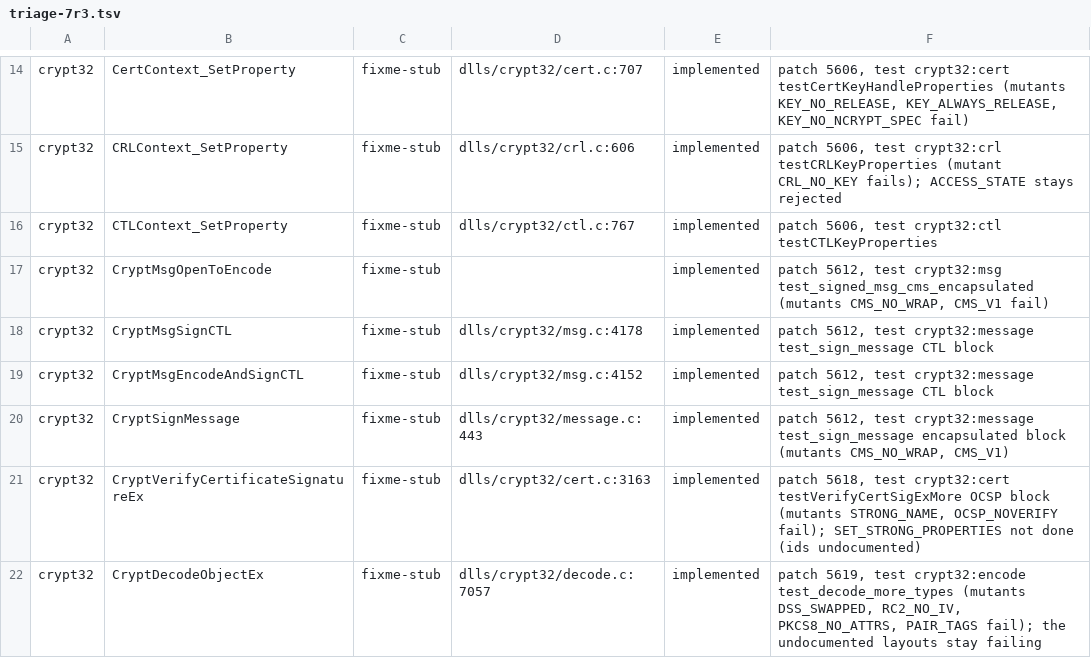
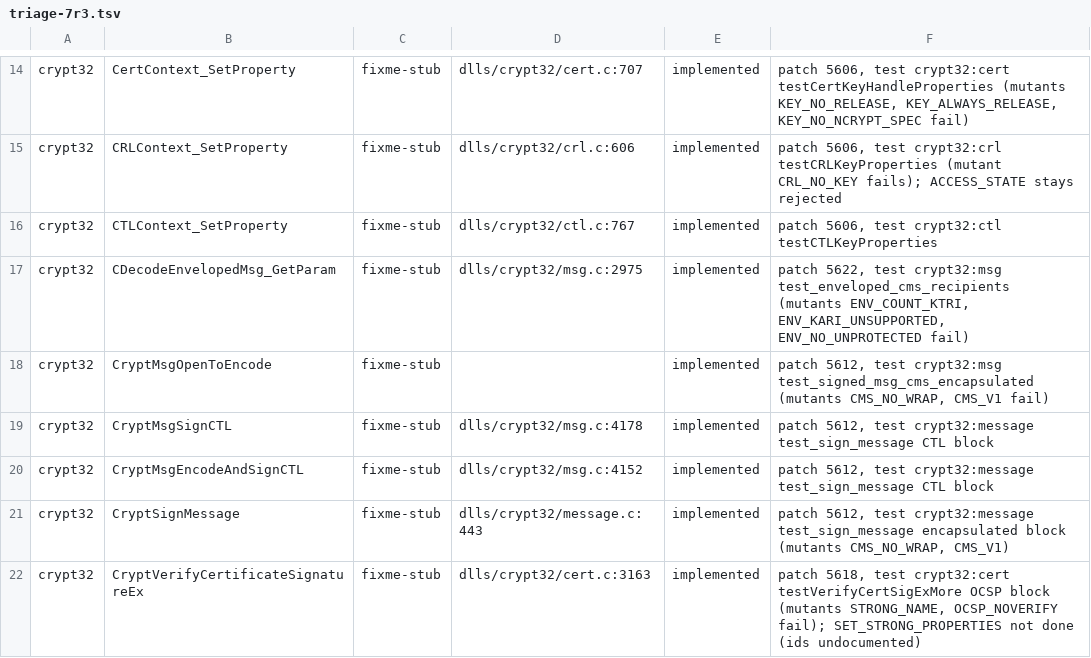
Before and after one commit to Stained-Glass-OS/wine-sg, a TSV file: docs/stubs/triage-7r3.tsv, drawn as a sheet; only a part is shown, gaps mark what is left out; the shorter side is filled out with more unchanged rows; the diff names each change by its address in the sheet, - before the commit and + after, or states it on an @@ line.

```diff
--- a/docs/stubs/triage-7r3.tsv
+++ b/docs/stubs/triage-7r3.tsv
+row 17: crypt32 | CDecodeEnvelopedMsg_GetParam | fixme-stub | dlls/crypt32/msg.c:2975 | implemented | patch 5622, test crypt32:msg test_enveloped_cms_recipients (mutants ENV_COUNT_KTRI, ENV_KARI_UNSUPPORTED, ENV_NO_UNPROTECTED fail)
```
Also changed, not shown: 4 other files.
